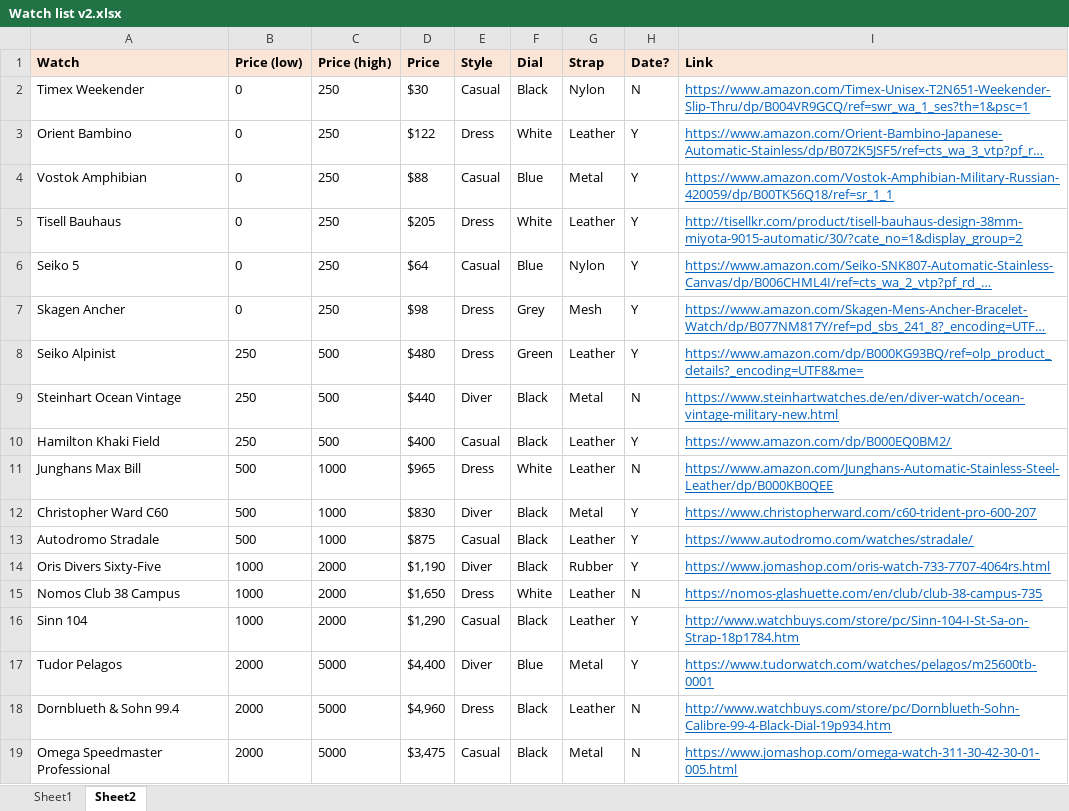
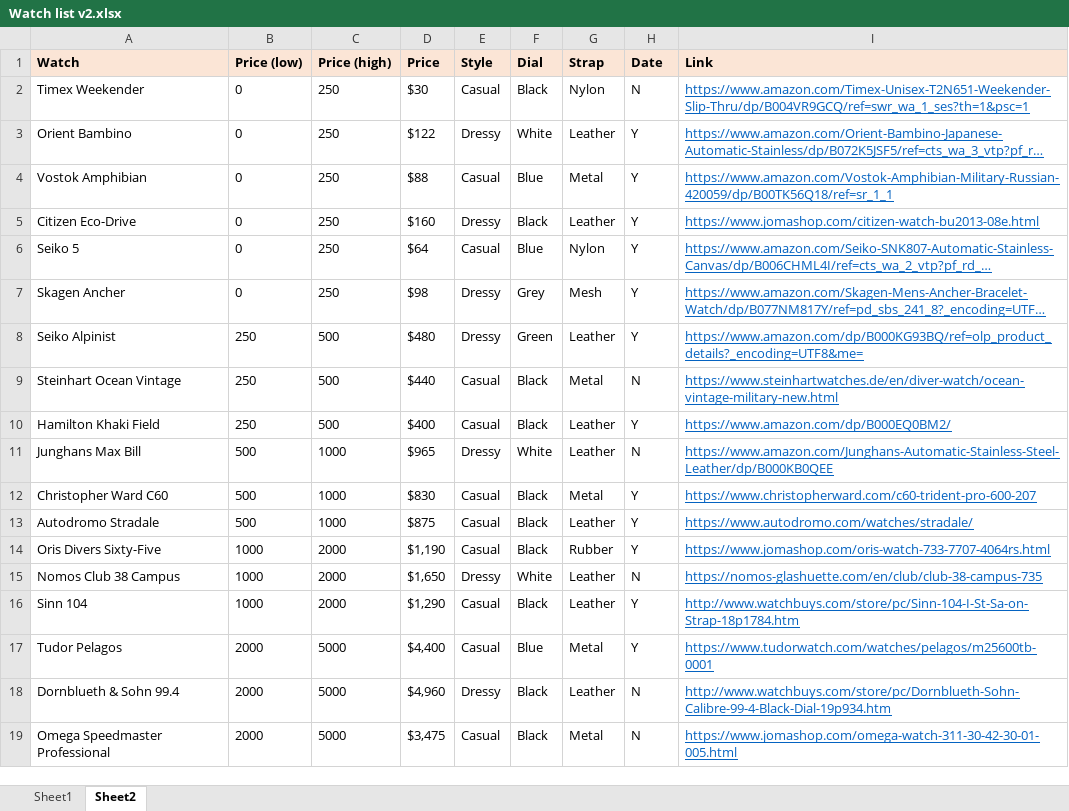
Before and after one commit to jangstarr/Final-project, an Excel workbook: Watch list v2.xlsx, sheet Sheet2, drawn as a sheet; long unchanged cells end in …; values as stored, in another font and other column widths than the file's, no borders; the diff names each change by its address in the sheet, - before the commit and + after, or states it on an @@ line.

```diff
--- a/Watch list v2.xlsx (sheet Sheet2)
+++ b/Watch list v2.xlsx (sheet Sheet2)
-H1: Date?
+H1: Date
-E3 (Style): Dress
+E3 (Style): Dressy
-A5 (Watch): Tisell Bauhaus
+A5 (Watch): Citizen Eco-Drive
-D5 (Price): $205
+D5 (Price): $160
-E5 (Style): Dress
+E5 (Style): Dressy
-F5 (Dial): White
+F5 (Dial): Black
-I5 (Link): http://tisellkr.com/product/tisell-bauhaus-design-38mm-miyota-9015-automatic/30/?cate_no=1&display_group=2
+I5 (Link): https://www.jomashop.com/citizen-watch-bu2013-08e.html
-E7:E8 (Style): Dress
+E7:E8 (Style): Dressy
-E9 (Style): Diver
+E9 (Style): Casual
-E11 (Style): Dress
+E11 (Style): Dressy
-E12 (Style): Diver
+E12 (Style): Casual
-E14 (Style): Diver
+E14 (Style): Casual
-E15 (Style): Dress
+E15 (Style): Dressy
-E17 (Style): Diver
+E17 (Style): Casual
-E18 (Style): Dress
+E18 (Style): Dressy
```
Also changed, not shown: 1 other file.
